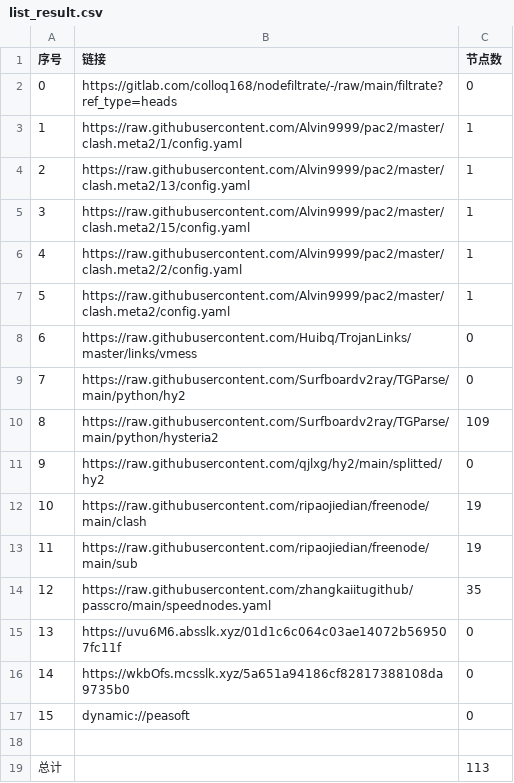
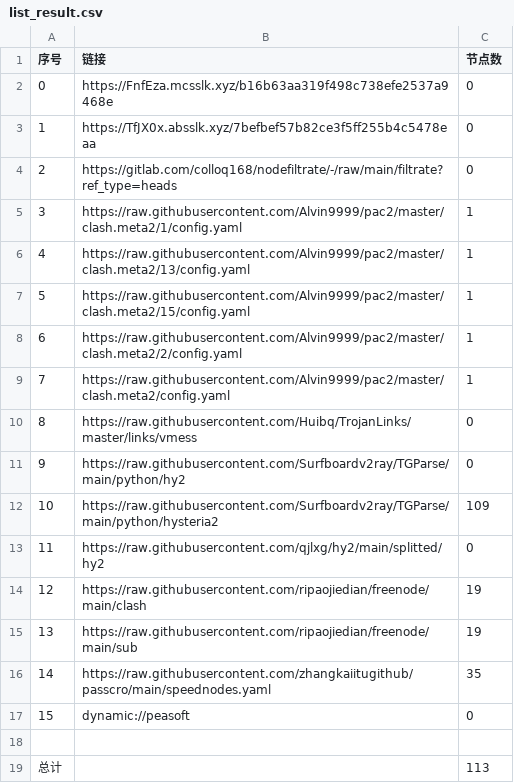
Before and after one commit to yg8080/AutoMergePublicNodes, a CSV file: list_result.csv, drawn as a sheet.

```diff
--- a/list_result.csv
+++ b/list_result.csv
@@ -1,17 +1,17 @@
 序号,链接,节点数
-0,https://gitlab.com/colloq168/nodefiltrate/-/raw/main/filtrate?ref_type=heads,0
-1,https://raw.githubusercontent.com/Alvin9999/pac2/master/clash.meta2/1/config.yaml,1
-2,https://raw.githubusercontent.com/Alvin9999/pac2/master/clash.meta2/13/config.yaml,1
-3,https://raw.githubusercontent.com/Alvin9999/pac2/master/clash.meta2/15/config.yaml,1
-4,https://raw.githubusercontent.com/Alvin9999/pac2/master/clash.meta2/2/config.yaml,1
-5,https://raw.githubusercontent.com/Alvin9999/pac2/master/clash.meta2/config.yaml,1
-6,https://raw.githubusercontent.com/Huibq/TrojanLinks/master/links/vmess,0
-7,https://raw.githubusercontent.com/Surfboardv2ray/TGParse/main/python/hy2,0
-8,https://raw.githubusercontent.com/Surfboardv2ray/TGParse/main/python/hysteria2,109
-9,https://raw.githubusercontent.com/qjlxg/hy2/main/splitted/hy2,0
-10,https://raw.githubusercontent.com/ripaojiedian/freenode/main/clash,19
-11,https://raw.githubusercontent.com/ripaojiedian/freenode/main/sub,19
-12,https://raw.githubusercontent.com/zhangkaiitugithub/passcro/main/speednodes.yaml,35
-13,https://uvu6M6.absslk.xyz/01d1c6c064c03ae14072b569507fc11f,0
-14,https://wkbOfs.mcsslk.xyz/5a651a94186cf82817388108da9735b0,0
+0,https://FnfEza.mcsslk.xyz/b16b63aa319f498c738efe2537a9468e,0
+1,https://TfJX0x.absslk.xyz/7befbef57b82ce3f5ff255b4c5478eaa,0
+2,https://gitlab.com/colloq168/nodefiltrate/-/raw/main/filtrate?ref_type=heads,0
+3,https://raw.githubusercontent.com/Alvin9999/pac2/master/clash.meta2/1/config.yaml,1
+4,https://raw.githubusercontent.com/Alvin9999/pac2/master/clash.meta2/13/config.yaml,1
+5,https://raw.githubusercontent.com/Alvin9999/pac2/master/clash.meta2/15/config.yaml,1
+6,https://raw.githubusercontent.com/Alvin9999/pac2/master/clash.meta2/2/config.yaml,1
+7,https://raw.githubusercontent.com/Alvin9999/pac2/master/clash.meta2/config.yaml,1
+8,https://raw.githubusercontent.com/Huibq/TrojanLinks/master/links/vmess,0
+9,https://raw.githubusercontent.com/Surfboardv2ray/TGParse/main/python/hy2,0
+10,https://raw.githubusercontent.com/Surfboardv2ray/TGParse/main/python/hysteria2,109
+11,https://raw.githubusercontent.com/qjlxg/hy2/main/splitted/hy2,0
+12,https://raw.githubusercontent.com/ripaojiedian/freenode/main/clash,19
+13,https://raw.githubusercontent.com/ripaojiedian/freenode/main/sub,19
+14,https://raw.githubusercontent.com/zhangkaiitugithub/passcro/main/speednodes.yaml,35
 15,dynamic://peasoft,0
```
Also changed, not shown: 21 other files.
